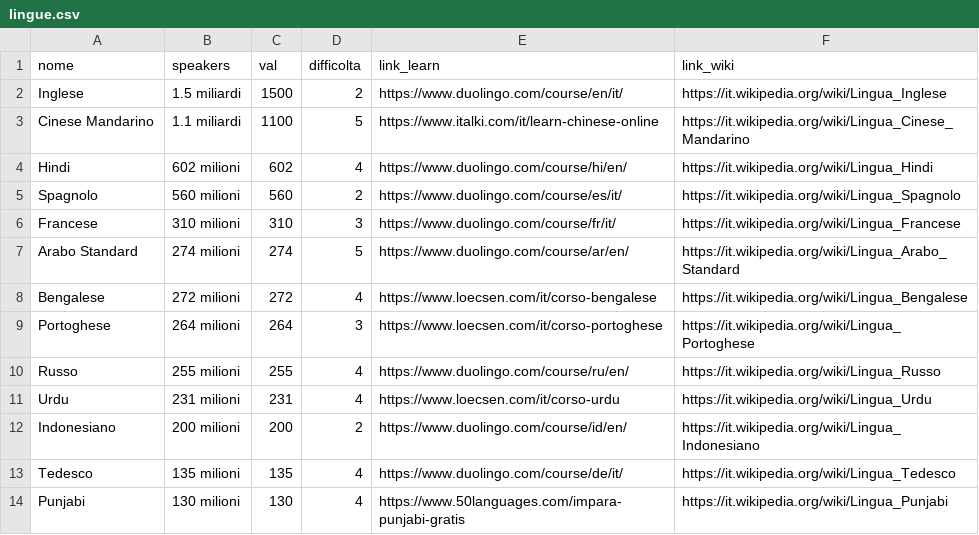
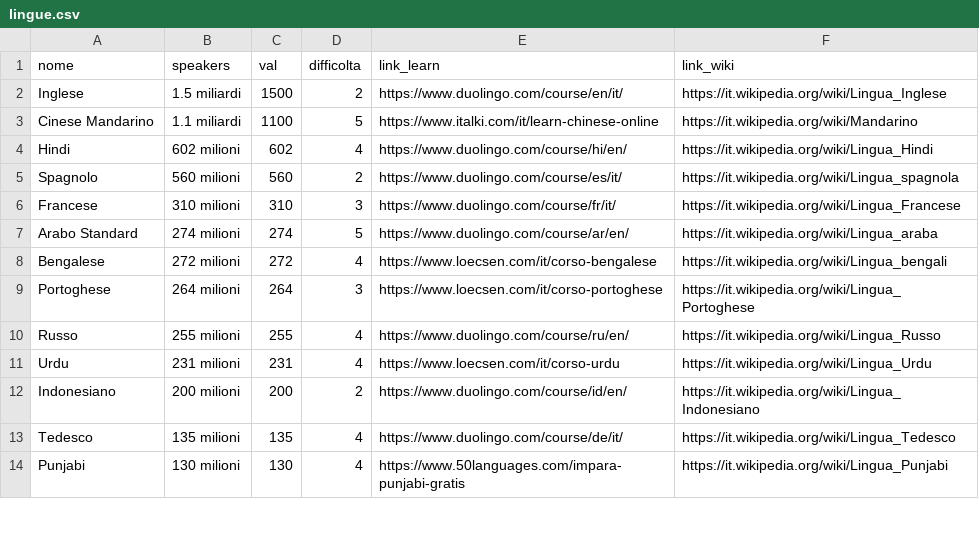
Before and after one commit to frof201/capolavoro, a CSV file: lingue.csv, drawn as a sheet; only a part is shown.

Commit message:
Update lingue.csv

```diff
--- a/lingue.csv
+++ b/lingue.csv
@@ -2,8 +2,8 @@ nome,speakers,val,difficolta,link_learn,link_wiki
 Inglese,1.5 miliardi,1500,2,https://www.duolingo.com/course/en/it/,https://it.wikipedia.org/wiki/Lingua_Inglese
-Cinese Mandarino,1.1 miliardi,1100,5,https://www.italki.com/it/learn-chinese-online,https://it.wikipedia.org/wiki/Lingua_Cinese_Mandarino
+Cinese Mandarino,1.1 miliardi,1100,5,https://www.italki.com/it/learn-chinese-online,https://it.wikipedia.org/wiki/Mandarino
 Hindi,602 milioni,602,4,https://www.duolingo.com/course/hi/en/,https://it.wikipedia.org/wiki/Lingua_Hindi
-Spagnolo,560 milioni,560,2,https://www.duolingo.com/course/es/it/,https://it.wikipedia.org/wiki/Lingua_Spagnolo
+Spagnolo,560 milioni,560,2,https://www.duolingo.com/course/es/it/,https://it.wikipedia.org/wiki/Lingua_spagnola
 Francese,310 milioni,310,3,https://www.duolingo.com/course/fr/it/,https://it.wikipedia.org/wiki/Lingua_Francese
-Arabo Standard,274 milioni,274,5,https://www.duolingo.com/course/ar/en/,https://it.wikipedia.org/wiki/Lingua_Arabo_Standard
-Bengalese,272 milioni,272,4,https://www.loecsen.com/it/corso-bengalese,https://it.wikipedia.org/wiki/Lingua_Bengalese
+Arabo Standard,274 milioni,274,5,https://www.duolingo.com/course/ar/en/,https://it.wikipedia.org/wiki/Lingua_araba
+Bengalese,272 milioni,272,4,https://www.loecsen.com/it/corso-bengalese,https://it.wikipedia.org/wiki/Lingua_bengali
 Portoghese,264 milioni,264,3,https://www.loecsen.com/it/corso-portoghese,https://it.wikipedia.org/wiki/Lingua_Portoghese
```
